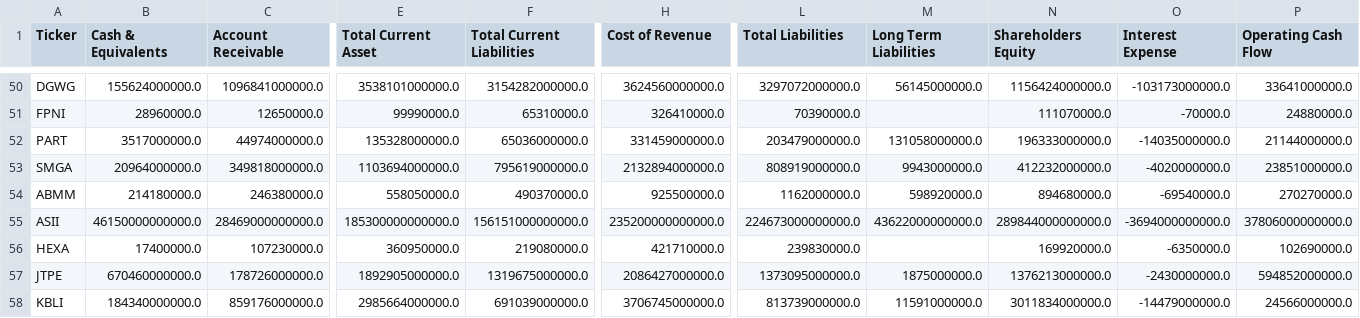
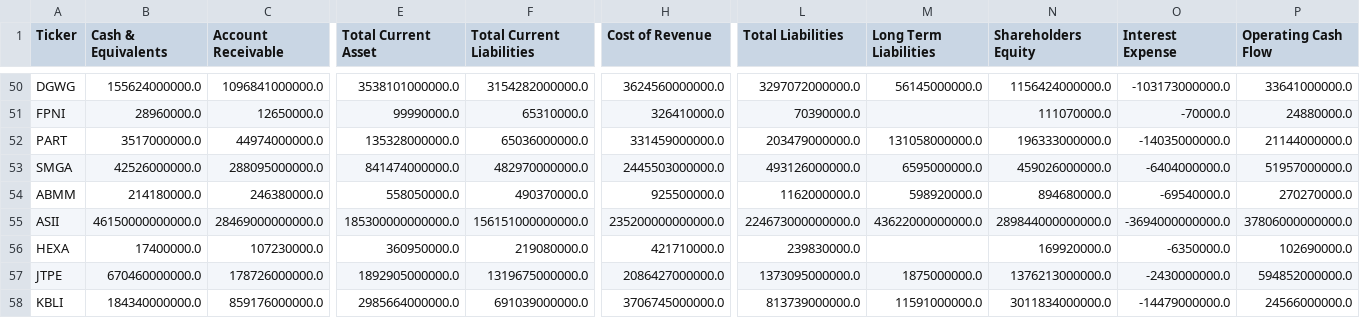
Before and after one commit to dodoreminica/pressure-monitor, a CSV file: Dataset_A_Laporan_Keuangan.csv, drawn as a sheet; only a part is shown, gaps mark what is left out; the diff covers the shown part only; the diff names each change by its address in the sheet, - before the commit and + after, or states it on an @@ line.

```diff
--- a/Dataset_A_Laporan_Keuangan.csv
+++ b/Dataset_A_Laporan_Keuangan.csv
-B53 (Cash & Equivalents): 20964000000.0
+B53 (Cash & Equivalents): 42526000000.0
-C53 (Account Receivable): 349818000000.0
+C53 (Account Receivable): 288095000000.0
-E53 (Total Current Asset): 1103694000000.0
+E53 (Total Current Asset): 841474000000.0
-F53 (Total Current Liabilities): 795619000000.0
+F53 (Total Current Liabilities): 482970000000.0
-H53 (Cost of Revenue): 2132894000000.0
+H53 (Cost of Revenue): 2445503000000.0
-L53 (Total Liabilities): 808919000000.0
+L53 (Total Liabilities): 493126000000.0
-M53 (Long Term Liabilities): 9943000000.0
+M53 (Long Term Liabilities): 6595000000.0
-N53 (Shareholders Equity): 412232000000.0
+N53 (Shareholders Equity): 459026000000.0
-O53 (Interest Expense): -4020000000.0
+O53 (Interest Expense): -6404000000.0
-P53 (Operating Cash Flow): 23851000000.0
+P53 (Operating Cash Flow): 51957000000.0
```
Also changed, not shown: 2 edited cells elsewhere in this file, Dataset_B_Harga_Wajar.csv, Dataset_C_Risk_Scoring.csv, 2 other files.
